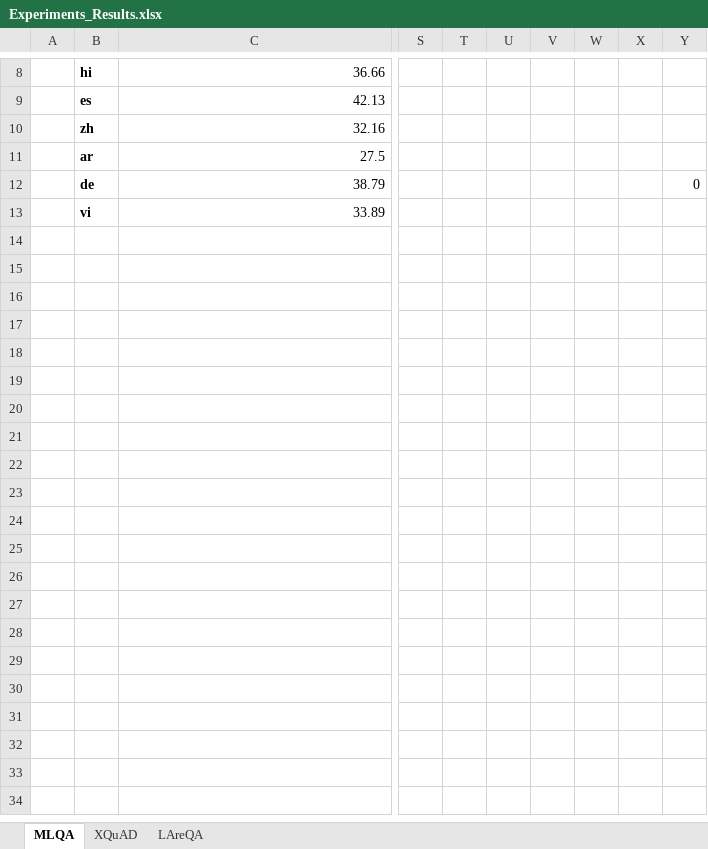
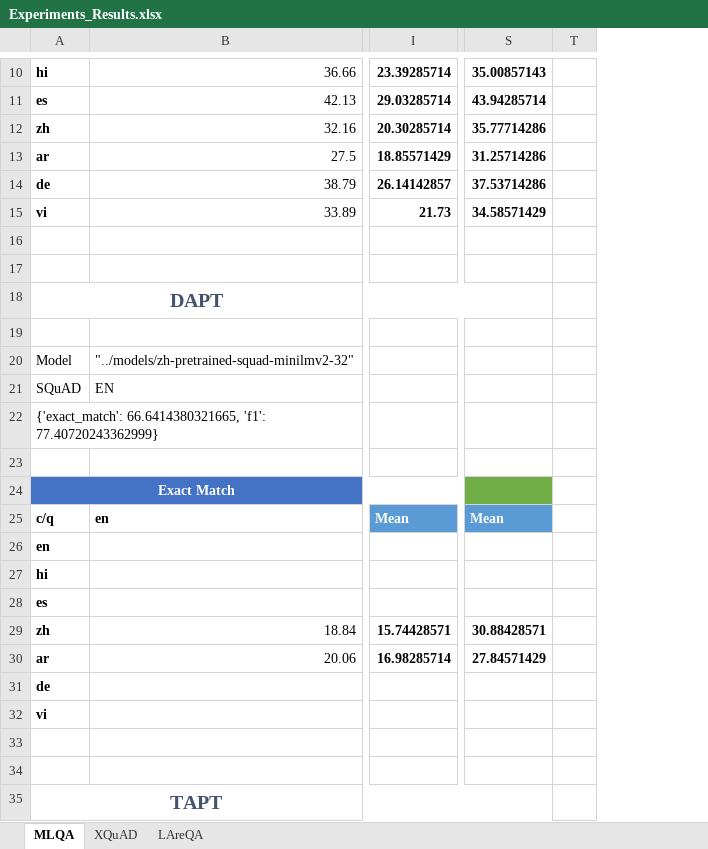
Before and after one commit to subhasisj/masters-research-qa, an Excel workbook: Results/Experiments_Results.xlsx, sheet MLQA, drawn as a sheet; only a part is shown, gaps mark what is left out; values as stored, in another font and other column widths than the file's, no borders; conditional formats and table styles not drawn; removed rows and columns are numbered as before the commit, all else as after; rows hold the shown columns only; the diff covers the shown part only; the diff names each change by its address in the sheet, - before the commit and + after, or states it on an @@ line.

```diff
--- a/Results/Experiments_Results.xlsx (sheet MLQA)
+++ b/Results/Experiments_Results.xlsx (sheet MLQA)
-column A, empty
-column B, rows 8-13: hi | es | zh | ar | de | vi
+column A, rows 10-15: hi | es | zh | ar | de | vi
+column I, rows 10-15: 23.39285714 | 29.03285714 | 20.30285714 | 18.85571429 | 26.14142857 | 21.73
-column S, empty
-column T, empty
-column U, empty
-column V, empty
-column W, empty
-column X, empty
-column Y, row 12: 0
+column S, rows 10-15: 35.00857143 | 43.94285714 | 35.77714286 | 31.25714286 | 37.53714286 | 34.58571429
+column T, empty
+row 16: (empty)
+row 17: (empty)
+row 18: DAPT
+row 19: (empty)
+row 20: Model | "../models/zh-pretrained-squad-minilmv2-32"
+row 21: SQuAD | EN
+row 22: {'exact_match': 66.6414380321665, 'f1': 77.40720243362999}
+row 23: (empty)
+row 24: Exact Match
+row 25: c/q | en | Mean | Mean
+row 26: en
+row 27: hi
+row 28: es
+row 29: zh | 18.84 | 15.74428571 | 30.88428571
+row 30: ar | 20.06 | 16.98285714 | 27.84571429
+row 31: de
+row 32: vi
+row 33: (empty)
+row 34: (empty)
+row 35: TAPT
```
Also changed, not shown: 51 added rows, 1 removed row, cell formats and merged cells elsewhere in this sheet, 14 other files.
